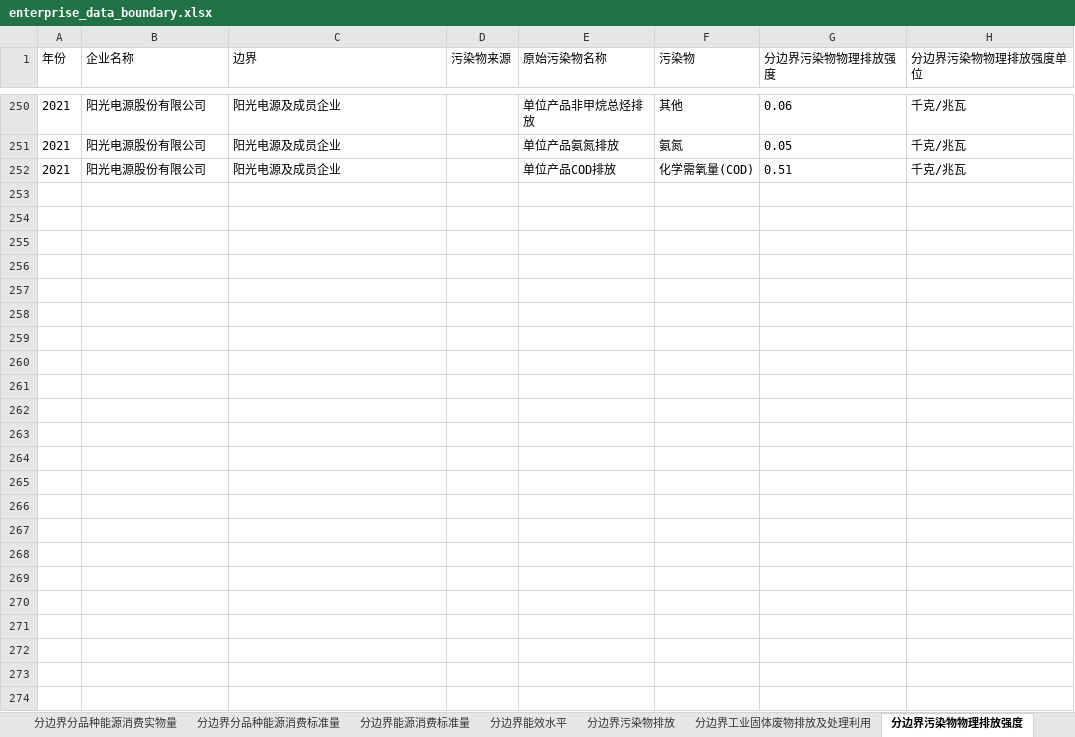
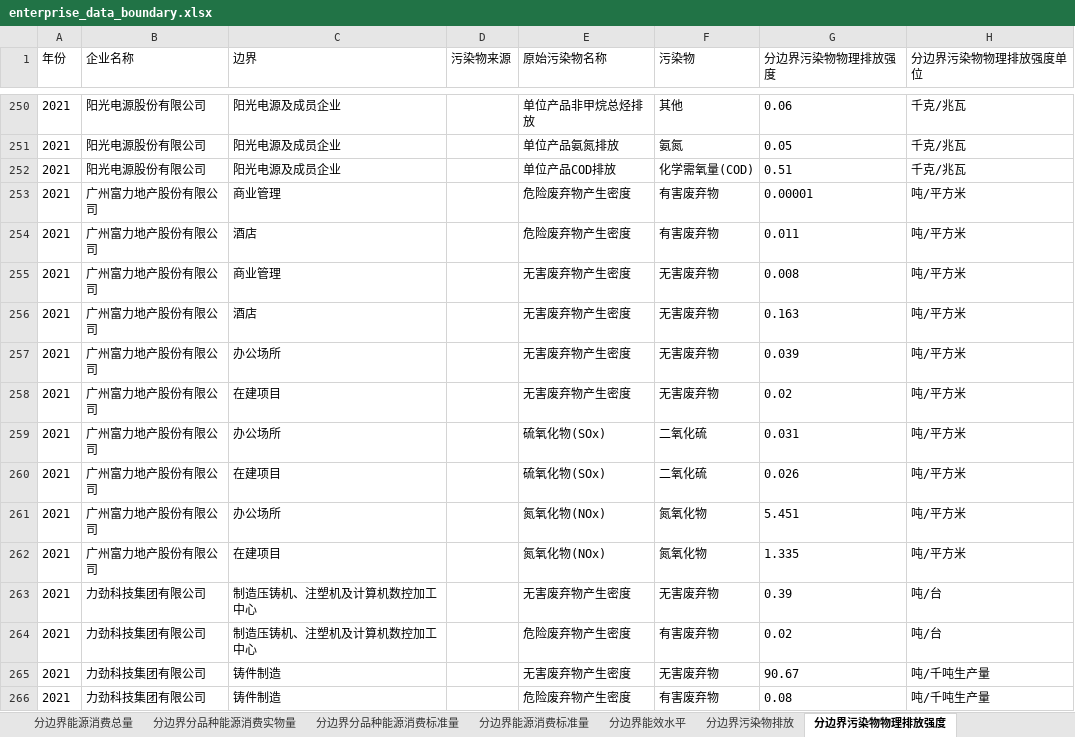
Before and after one commit to zl98a/data_compare, an Excel workbook: resource/enterprise_data_boundary.xlsx, sheet 分边界污染物物理排放强度, drawn as a sheet; only a part is shown, gaps mark what is left out; values as stored, in another font and other column widths than the file's, no borders; the diff names each change by its address in the sheet, - before the commit and + after, or states it on an @@ line.

```diff
--- a/resource/enterprise_data_boundary.xlsx (sheet 分边界污染物物理排放强度)
+++ b/resource/enterprise_data_boundary.xlsx (sheet 分边界污染物物理排放强度)
+row 253: 2021 | 广州富力地产股份有限公司 | 商业管理 |  | 危险废弃物产生密度 | 有害废弃物 | 0.00001 | 吨/平方米
+row 254: 2021 | 广州富力地产股份有限公司 | 酒店 |  | 危险废弃物产生密度 | 有害废弃物 | 0.011 | 吨/平方米
+row 255: 2021 | 广州富力地产股份有限公司 | 商业管理 |  | 无害废弃物产生密度 | 无害废弃物 | 0.008 | 吨/平方米
+row 256: 2021 | 广州富力地产股份有限公司 | 酒店 |  | 无害废弃物产生密度 | 无害废弃物 | 0.163 | 吨/平方米
+row 257: 2021 | 广州富力地产股份有限公司 | 办公场所 |  | 无害废弃物产生密度 | 无害废弃物 | 0.039 | 吨/平方米
+row 258: 2021 | 广州富力地产股份有限公司 | 在建项目 |  | 无害废弃物产生密度 | 无害废弃物 | 0.02 | 吨/平方米
+row 259: 2021 | 广州富力地产股份有限公司 | 办公场所 |  | 硫氧化物(SOx) | 二氧化硫 | 0.031 | 吨/平方米
+row 260: 2021 | 广州富力地产股份有限公司 | 在建项目 |  | 硫氧化物(SOx) | 二氧化硫 | 0.026 | 吨/平方米
+row 261: 2021 | 广州富力地产股份有限公司 | 办公场所 |  | 氮氧化物(NOx) | 氮氧化物 | 5.451 | 吨/平方米
+row 262: 2021 | 广州富力地产股份有限公司 | 在建项目 |  | 氮氧化物(NOx) | 氮氧化物 | 1.335 | 吨/平方米
+row 263: 2021 | 力劲科技集团有限公司 | 制造压铸机、注塑机及计算机数控加工中心 |  | 无害废弃物产生密度 | 无害废弃物 | 0.39 | 吨/台
+row 264: 2021 | 力劲科技集团有限公司 | 制造压铸机、注塑机及计算机数控加工中心 |  | 危险废弃物产生密度 | 有害废弃物 | 0.02 | 吨/台
+row 265: 2021 | 力劲科技集团有限公司 | 铸件制造 |  | 无害废弃物产生密度 | 无害废弃物 | 90.67 | 吨/千吨生产量
+row 266: 2021 | 力劲科技集团有限公司 | 铸件制造 |  | 危险废弃物产生密度 | 有害废弃物 | 0.08 | 吨/千吨生产量
```
Also changed, not shown: sheet 分边界产品碳排放强度, sheet 分边界分品种能源消费实物量, sheet 分边界能效水平, sheet 改动纪录, sheet 分边界分结构碳排放, sheet 分边界污染物排放, 5 more sheets, other sheet tabs, 39 other files.
